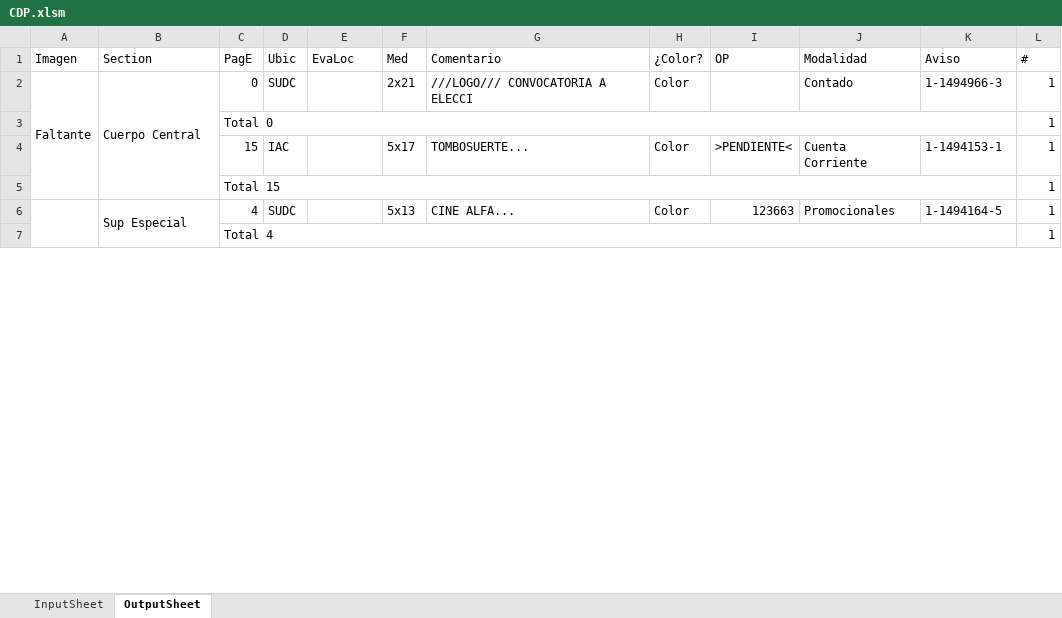
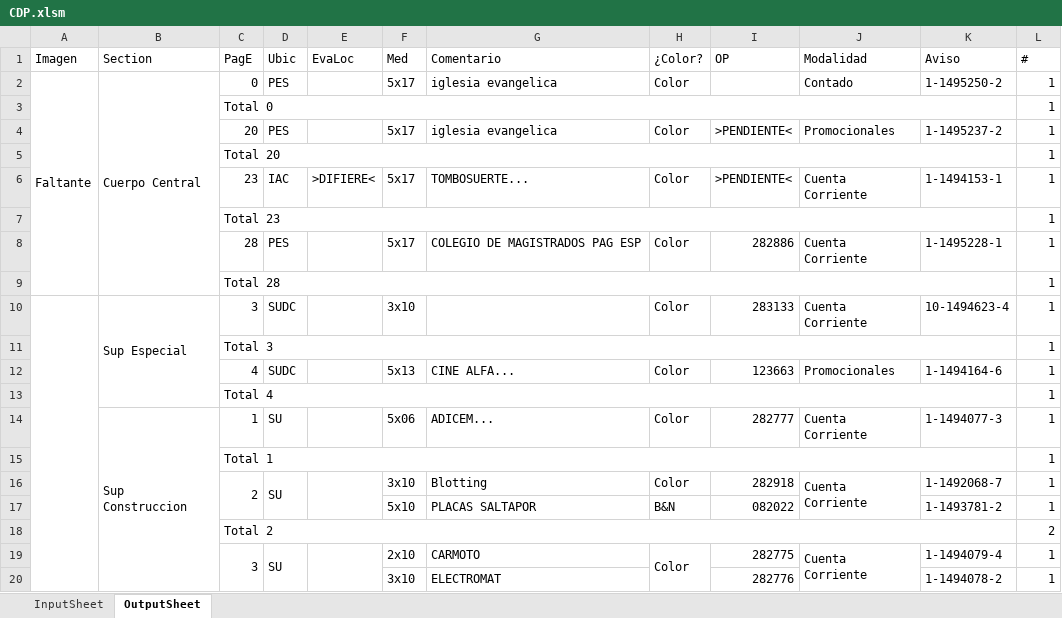
Before and after one commit to zherar7ordoya/AP5, an Excel workbook: Xtras/MSExcel/CDP.xlsm, sheet OutputSheet, drawn as a sheet; only a part is shown; values as stored, in another font and other column widths than the file's, no cell formats; conditional formats not drawn; removed rows and columns are numbered as before the commit, all else as after; the diff covers the shown part only; the diff names each change by its address in the sheet, - before the commit and + after, or states it on an @@ line.

```diff
--- a/Xtras/MSExcel/CDP.xlsm (sheet OutputSheet)
+++ b/Xtras/MSExcel/CDP.xlsm (sheet OutputSheet)
-A2:A5 merged
+A2:A9 merged
-B2:B5 merged
+B2:B9 merged
-D2 (Ubic): SUDC
+D2 (Ubic): PES
-F2 (Med): 2x21
+F2 (Med): 5x17
-G2 (Comentario): ///LOGO/// CONVOCATORIA A ELECCI
+G2 (Comentario): iglesia evangelica
-K2 (Aviso): 1-1494966-3
+K2 (Aviso): 1-1495250-2
+row 4:  |  | 20 | PES |  | 5x17 | iglesia evangelica | Color | >PENDIENTE< | Promocionales | 1-1495237-2 | 1
+row 5:  |  | Total 20 |  |  |  |  |  |  |  |  | 1
-C6 (PagE): 15
+C6 (PagE): 23
-E6 (EvaLoc): (empty)
+E6 (EvaLoc): >DIFIERE<
+row 7:  |  | Total 23 |  |  |  |  |  |  |  |  | 1
+row 8:  |  | 28 | PES |  | 5x17 | COLEGIO DE MAGISTRADOS PAG ESP | Color | 282886 | Cuenta Corriente | 1-1495228-1 | 1
+row 9:  |  | Total 28 |  |  |  |  |  |  |  |  | 1
+row 10:  | Sup Especial | 3 | SUDC |  | 3x10 |  | Color | 283133 | Cuenta Corriente | 10-1494623-4 | 1
-C11 (PagE): Total 15
+C11 (PagE): Total 3
-A6:A71 merged
-B12 (Section): Sup Especial
+B12 (Section): (empty)
-B6:B7 merged
-K12 (Aviso): 1-1494164-5
+K12 (Aviso): 1-1494164-6
+row 14:  | Sup Construccion | 1 | SU |  | 5x06 | ADICEM... | Color | 282777 | Cuenta Corriente | 1-1494077-3 | 1
+row 15:  |  | Total 1 |  |  |  |  |  |  |  |  | 1
+row 16:  |  | 2 | SU |  | 3x10 | Blotting | Color | 282918 | Cuenta Corriente | 1-1492068-7 | 1
+row 17:  |  |  |  |  | 5x10 | PLACAS SALTAPOR | B&N | 082022 |  | 1-1493781-2 | 1
+row 18:  |  | Total 2 |  |  |  |  |  |  |  |  | 2
+row 19:  |  | 3 | SU |  | 2x10 | CARMOTO | Color | 282775 | Cuenta Corriente | 1-1494079-4 | 1
+row 20:  |  |  |  |  | 3x10 | ELECTROMAT |  | 282776 |  | 1-1494078-2 | 1
```
Also changed, not shown: 41 added rows, 17 removed rows, 1 moved row, 46 edited cells and merged cells elsewhere in this sheet, cell formats, hidden cells, P&E/clase03x1.xlsx, 2 other files.
